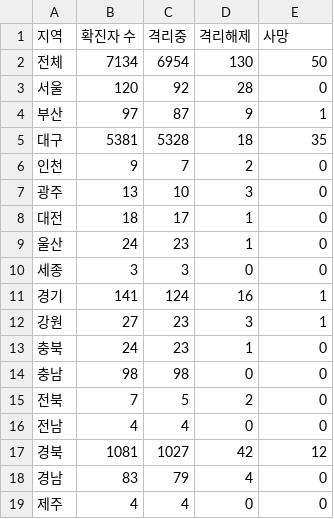
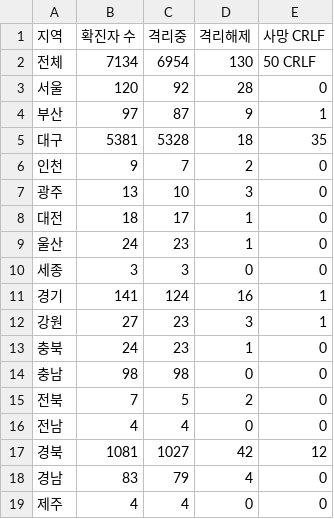
Before and after one commit to yeonbeenkim/HelpCorona, a CSV file: data/corona_statistics_csv.csv, drawn as a sheet; the diff names each change by its address in the sheet, - before the commit and + after, or states it on an @@ line.

Commit message:
Update corona_statistics_csv.csv

```diff
--- a/data/corona_statistics_csv.csv
+++ b/data/corona_statistics_csv.csv
-E1: 사망
+E1: 사망 CRLF
-E2 (사망 CRLF): 50
+E2 (사망 CRLF): 50 CRLF
```
